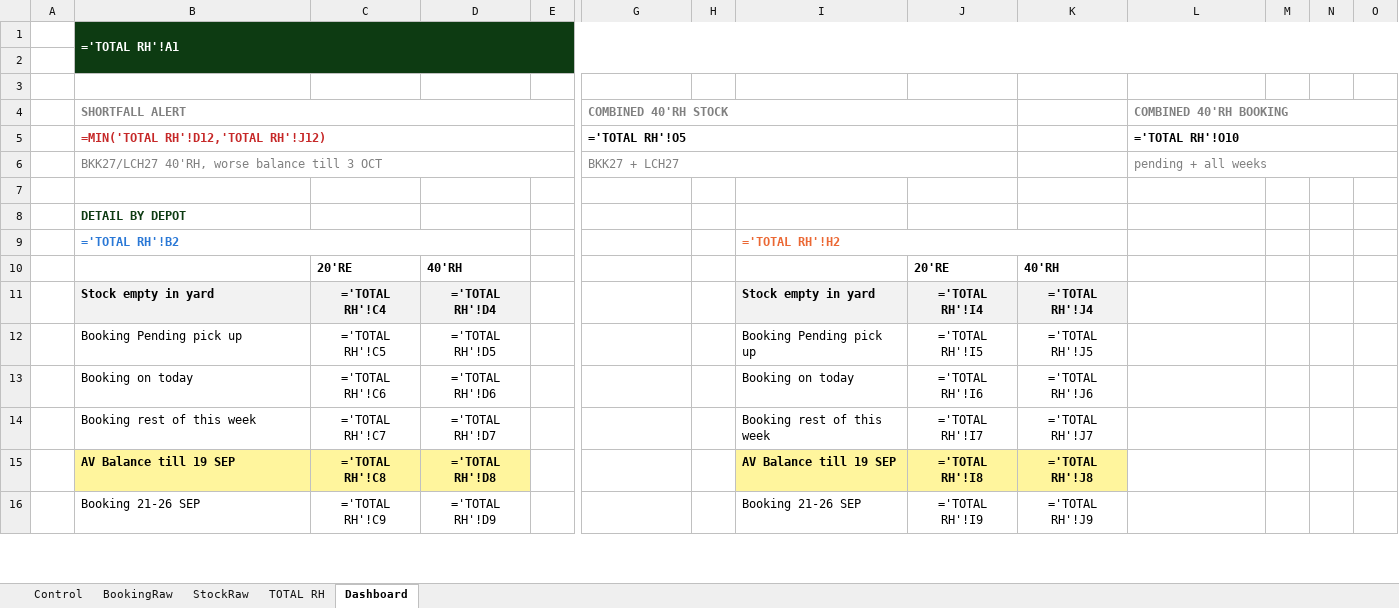
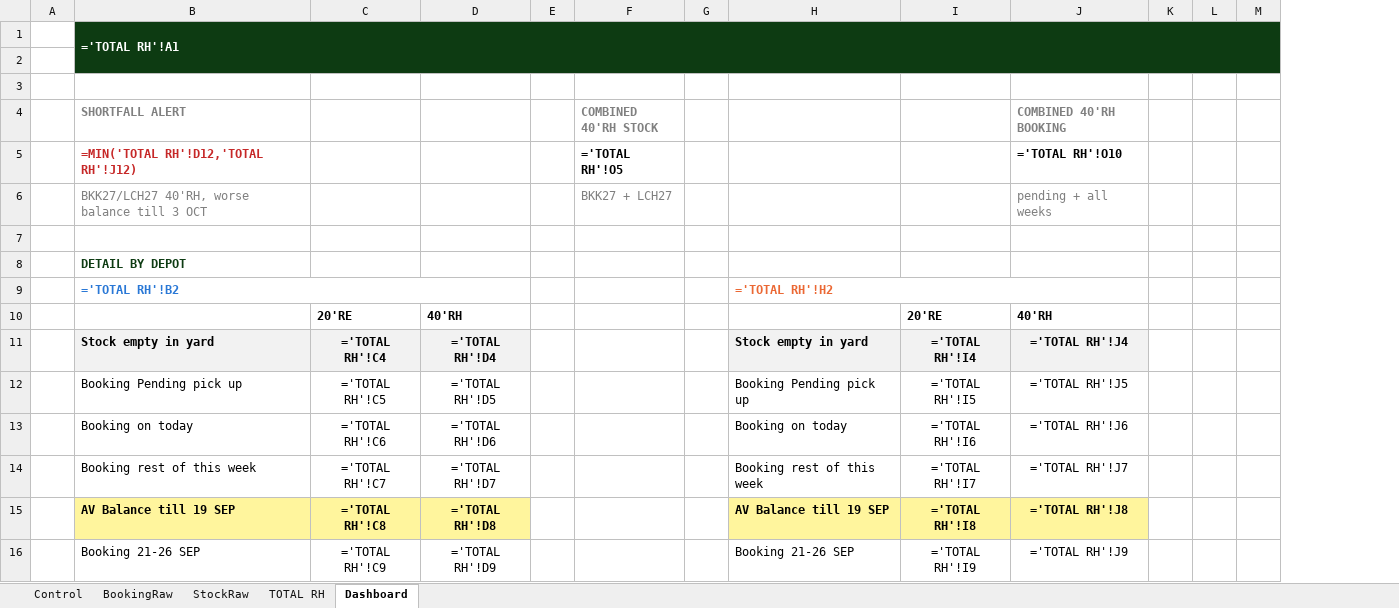
Before and after one commit to sirichai1265/stock-rh, an Excel workbook: Stock_Daily_Reefer_9-17.xlsx, sheet Dashboard, drawn as a sheet; only a part is shown, gaps mark what is left out; values as stored, in another font and other column widths than the file's, no borders; formulas without a stored value are shown as written; charts and pictures not drawn; removed rows and columns are numbered as before the commit, all else as after; the diff covers the shown part only; the diff names each change by its address in the sheet, - before the commit and + after, or states it on an @@ line.

```diff
--- a/Stock_Daily_Reefer_9-17.xlsx (sheet Dashboard)
+++ b/Stock_Daily_Reefer_9-17.xlsx (sheet Dashboard)
-column K, rows 10-16: 40'RH | ='TOTAL RH'!J4 | ='TOTAL RH'!J5 | ='TOTAL RH'!J6 | ='TOTAL RH'!J7 | ='TOTAL RH'!J8 | ='TOTAL RH'!J9
-B4:E4 merged
-G4:J4 merged
-L4:O4 merged
-B5:E5 merged
-G5:J5 merged
-L5:O5 merged
-B6:E6 merged
-G6:J6 merged
-L6:O6 merged
-I9:K9 merged
+H9:J9 merged
-J10 (COMBINED 40'RH BOOKING): (empty)
+J10 (COMBINED 40'RH BOOKING): 40'RH
-J11 (COMBINED 40'RH BOOKING): (empty)
+J11 (COMBINED 40'RH BOOKING): ='TOTAL RH'!J4
-J11 fill: none
+J11 fill: #F2F2F2
-J12 (COMBINED 40'RH BOOKING): (empty)
+J12 (COMBINED 40'RH BOOKING): ='TOTAL RH'!J5
-J13 (COMBINED 40'RH BOOKING): (empty)
+J13 (COMBINED 40'RH BOOKING): ='TOTAL RH'!J6
-J14 (COMBINED 40'RH BOOKING): (empty)
+J14 (COMBINED 40'RH BOOKING): ='TOTAL RH'!J7
-J15 (COMBINED 40'RH BOOKING): (empty)
+J15 (COMBINED 40'RH BOOKING): ='TOTAL RH'!J8
-J15 fill: none
+J15 fill: #FFF59D
-J16 (COMBINED 40'RH BOOKING): (empty)
+J16 (COMBINED 40'RH BOOKING): ='TOTAL RH'!J9
```
Also changed, not shown: 2 removed columns, 10 edited cells, cell formats and merged cells elsewhere in this sheet, 1 other file.
